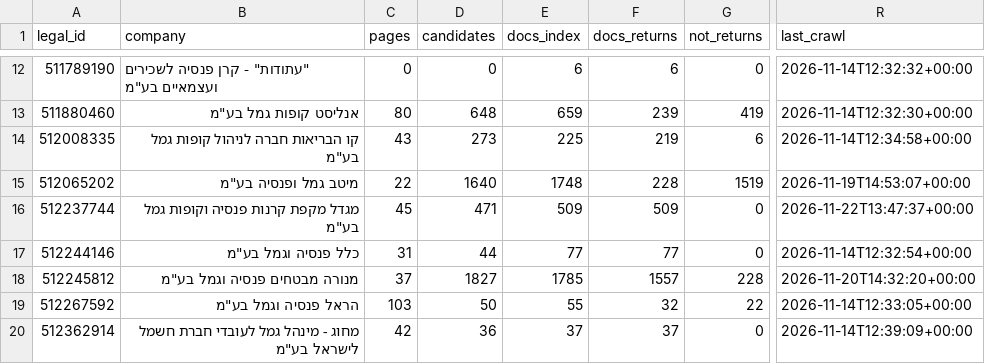
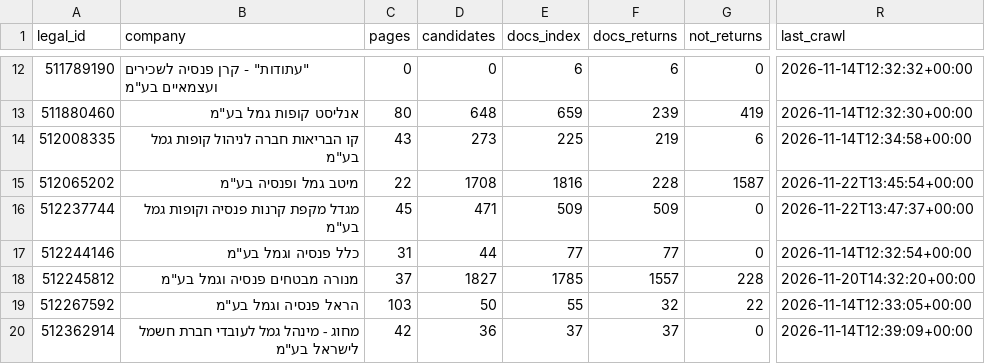
Before and after one commit to Revach123/MASLULIM, a CSV file: returns/coverage.csv, drawn as a sheet; only a part is shown, gaps mark what is left out; the diff names each change by its address in the sheet, - before the commit and + after, or states it on an @@ line.

```diff
--- a/returns/coverage.csv
+++ b/returns/coverage.csv
-D15 (candidates): 1640
+D15 (candidates): 1708
-E15 (docs_index): 1748
+E15 (docs_index): 1816
-G15 (not_returns): 1519
+G15 (not_returns): 1587
-R15 (last_crawl): 2026-11-19T14:53:07+00:00
+R15 (last_crawl): 2026-11-22T13:45:54+00:00
```
Also changed, not shown: returns/gaps_companies.csv, 4 other files.
